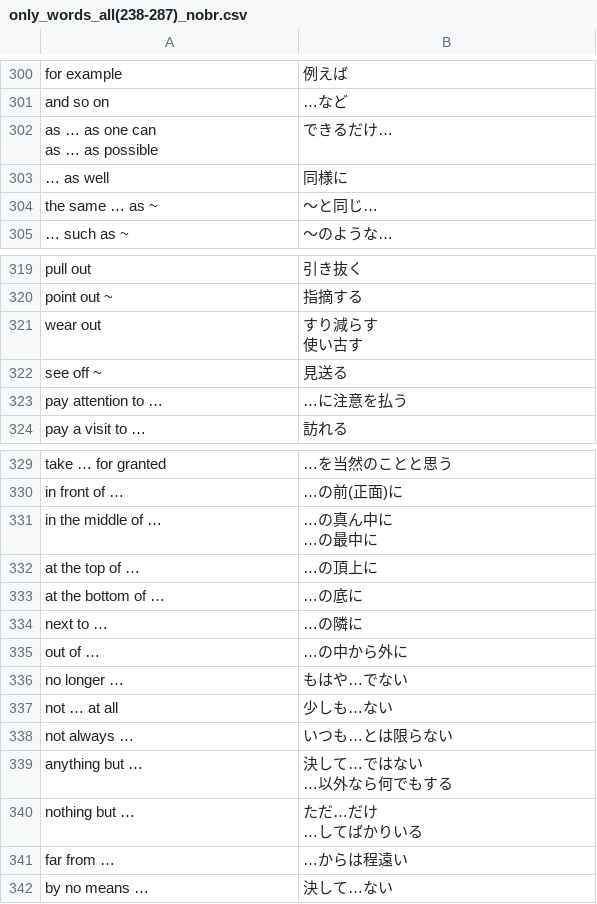
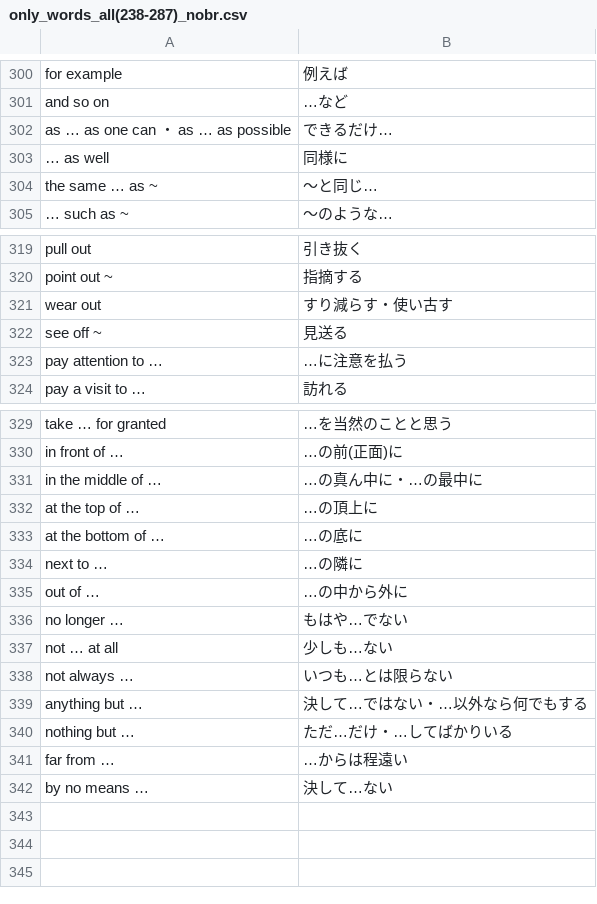
Before and after one commit to elsy0111/summer, a CSV file: えいご/Completed/python_scripts/only_words_all(238-287)_nobr.csv, drawn as a sheet; only a part is shown, gaps mark what is left out.

```diff
--- a/えいご/Completed/python_scripts/only_words_all(238-287)_nobr.csv
+++ b/えいご/Completed/python_scripts/only_words_all(238-287)_nobr.csv
@@ -301,4 +301,3 @@ for example,例えば
 and so on,…など
-"as … as one can
-as … as possible",できるだけ…
+as … as one can ・ as … as possible,できるだけ…
 … as well,同様に
@@ -321,4 +320,3 @@ pull out,引き抜く
 point out ~,指摘する
-wear out,"すり減らす
-使い古す"
+wear out,すり減らす・使い古す
 see off ~,見送る
@@ -332,4 +330,3 @@ take … for granted,…を当然のことと思う
 in front of …,…の前(正面)に
-in the middle of …,"…の真ん中に
-…の最中に"
+in the middle of …,…の真ん中に・…の最中に
 at the top of …,…の頂上に
@@ -341,6 +338,4 @@ not … at all,少しも…ない
 not always …,いつも…とは限らない
-anything but …,"決して…ではない
-…以外なら何でもする"
-nothing but …,"ただ…だけ
-…してばかりいる"
+anything but …,決して…ではない・…以外なら何でもする
+nothing but …,ただ…だけ・…してばかりいる
 far from …,…からは程遠い
```
Also changed, not shown: 1 other file.
